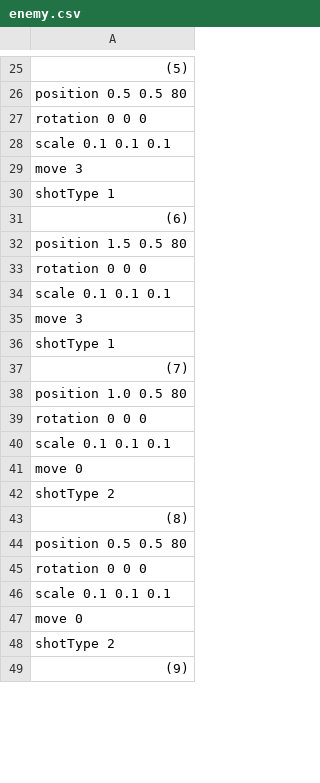
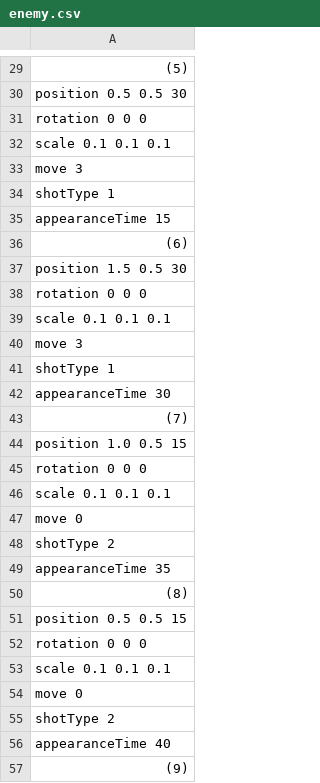
Before and after one commit to watanaberaiki/mygame, a CSV file: Resources/csv/enemy.csv, drawn as a sheet; only a part is shown, gaps mark what is left out; addresses are those after the commit; the diff covers the shown part only; the diff names each change by its address in the sheet, - before the commit and + after, or states it on an @@ line.

```diff
--- a/Resources/csv/enemy.csv
+++ b/Resources/csv/enemy.csv
-A30: position 0.5 0.5 80
+A30: position 0.5 0.5 30
+row 35: appearanceTime 15
-A37: position 1.5 0.5 80
+A37: position 1.5 0.5 30
+row 42: appearanceTime 30
-A44: position 1.0 0.5 80
+A44: position 1.0 0.5 15
+row 49: appearanceTime 35
-A51: position 0.5 0.5 80
+A51: position 0.5 0.5 15
+row 56: appearanceTime 40
```
Also changed, not shown: 7 added rows and 7 edited cells elsewhere in this file, 5 other files.
